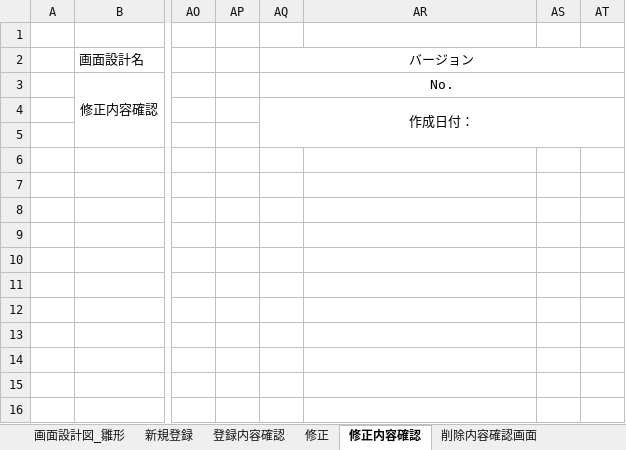
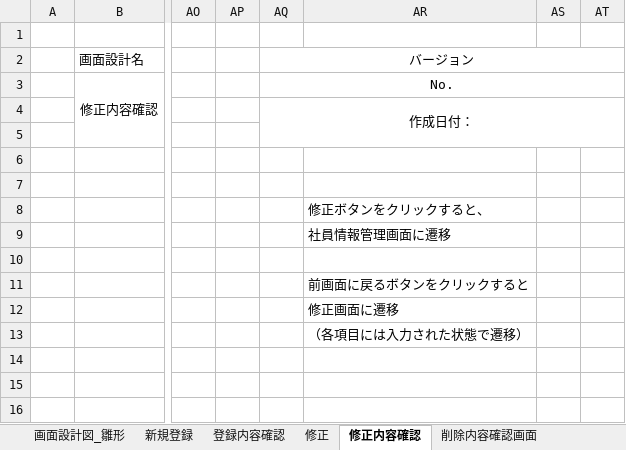
Before and after one commit to java201710/java, an Excel workbook: 総合演習資料/2.外部設計/画面設計図_kagawa.xlsx, sheet 修正内容確認, drawn as a sheet; only a part is shown, gaps mark what is left out; values as stored, in another font and other column widths than the file's, no borders; charts and pictures not drawn; the diff names each change by its address in the sheet, - before the commit and + after, or states it on an @@ line.

```diff
--- a/総合演習資料/2.外部設計/画面設計図_kagawa.xlsx (sheet 修正内容確認)
+++ b/総合演習資料/2.外部設計/画面設計図_kagawa.xlsx (sheet 修正内容確認)
-AR8: (empty)
+AR8: 修正ボタンをクリックすると、
-AR9: (empty)
+AR9: 社員情報管理画面に遷移
-AR11: (empty)
+AR11: 前画面に戻るボタンをクリックすると
-AR12: (empty)
+AR12: 修正画面に遷移
-AR13: (empty)
+AR13: （各項目には入力された状態で遷移）
```
Also changed, not shown: sheet 詳細画面（管理者）, sheet 削除内容確認画面, sheet 登録内容確認, sheet 修正, sheet 新規登録, sheet 詳細画面（一般・自分）, 1 more sheet.
